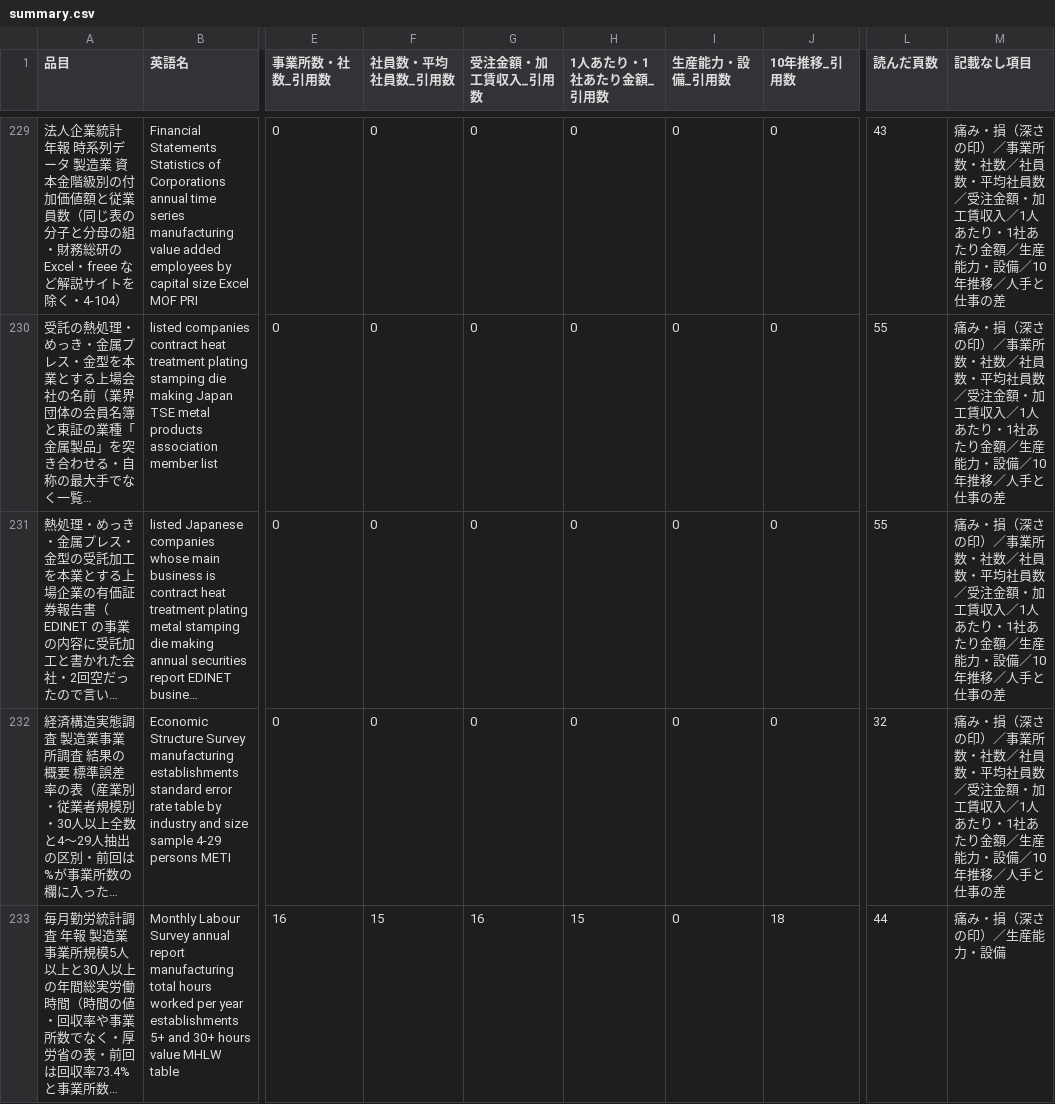
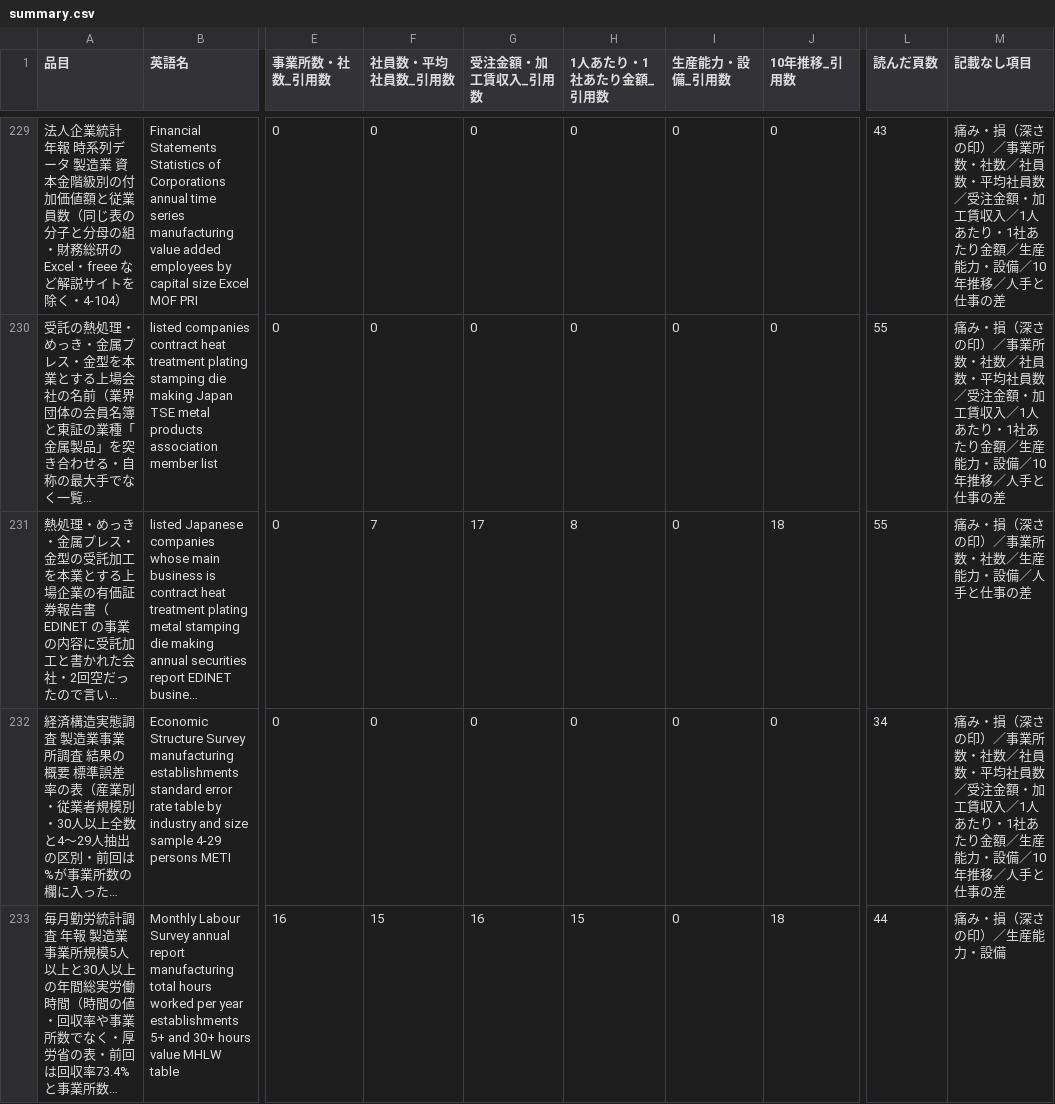
Before and after one commit to a-one-road-official/Researcher, a CSV file: researcher/out/mfg_capacity/summary.csv, drawn as a sheet; only a part is shown, gaps mark what is left out; long unchanged cells end in …; the diff covers the shown part only; the diff names each change by its address in the sheet, - before the commit and + after, or states it on an @@ line.

```diff
--- a/researcher/out/mfg_capacity/summary.csv
+++ b/researcher/out/mfg_capacity/summary.csv
-F231 (社員数・平均社員数_引用数): 0
+F231 (社員数・平均社員数_引用数): 7
-G231 (受注金額・加工賃収入_引用数): 0
+G231 (受注金額・加工賃収入_引用数): 17
-H231 (1人あたり・1社あたり金額_引用数): 0
+H231 (1人あたり・1社あたり金額_引用数): 8
-J231 (10年推移_引用数): 0
+J231 (10年推移_引用数): 18
-M231 (記載なし項目): …・社数／社員数・平均社員数／受注金額・加工賃収入／1人あたり・1社あたり金額／生産能力・設備／10年推移／人手と…
+M231 (記載なし項目): …・社数／生産能力・設備／人手と…
-L232 (読んだ頁数): 32
+L232 (読んだ頁数): 34
```
Also changed, not shown: 1 edited cell elsewhere in this file, researcher/out/research_method/cross.csv, researcher/out/research_method/summary.csv, 43 other files.
